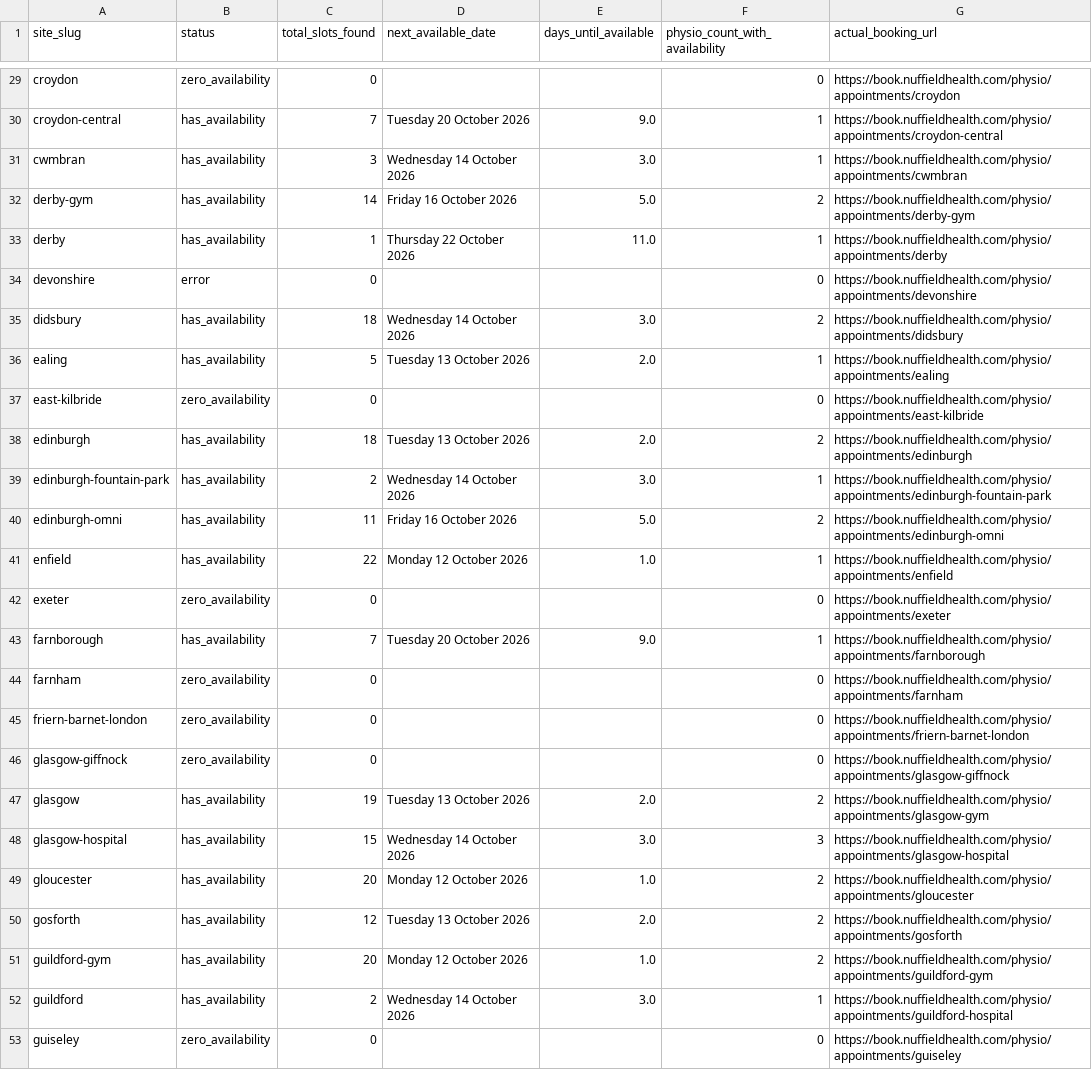
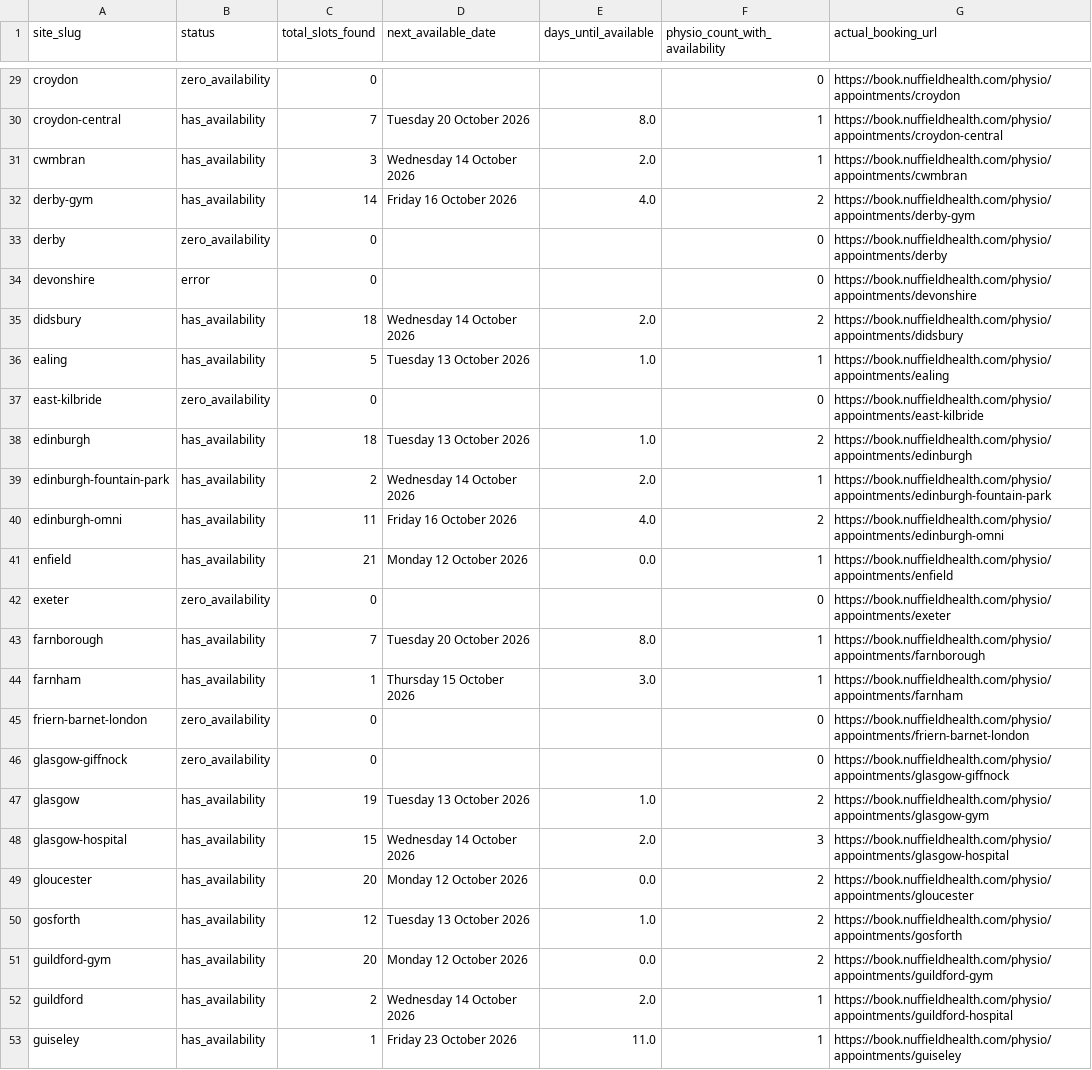
Before and after one commit to Markie454/nuffield-physio-dashboard, a CSV file: site_status_summary.csv, drawn as a sheet; only a part is shown, gaps mark what is left out; the diff covers the shown part only; the diff names each change by its address in the sheet, - before the commit and + after, or states it on an @@ line.

```diff
--- a/site_status_summary.csv
+++ b/site_status_summary.csv
-E30 (days_until_available): 9.0
+E30 (days_until_available): 8.0
-E31 (days_until_available): 3.0
+E31 (days_until_available): 2.0
-E32 (days_until_available): 5.0
+E32 (days_until_available): 4.0
-B33 (status): has_availability
+B33 (status): zero_availability
-C33 (total_slots_found): 1
+C33 (total_slots_found): 0
-D33 (next_available_date): Thursday 22 October 2026
+D33 (next_available_date): (empty)
-E33 (days_until_available): 11.0
+E33 (days_until_available): (empty)
-F33 (physio_count_with_availability): 1
+F33 (physio_count_with_availability): 0
-E35 (days_until_available): 3.0
+E35 (days_until_available): 2.0
-E36 (days_until_available): 2.0
+E36 (days_until_available): 1.0
-E38 (days_until_available): 2.0
+E38 (days_until_available): 1.0
-E39 (days_until_available): 3.0
+E39 (days_until_available): 2.0
-E40 (days_until_available): 5.0
+E40 (days_until_available): 4.0
-C41 (total_slots_found): 22
+C41 (total_slots_found): 21
-E41 (days_until_available): 1.0
+E41 (days_until_available): 0.0
-E43 (days_until_available): 9.0
+E43 (days_until_available): 8.0
-B44 (status): zero_availability
+B44 (status): has_availability
-C44 (total_slots_found): 0
+C44 (total_slots_found): 1
-D44 (next_available_date): (empty)
+D44 (next_available_date): Thursday 15 October 2026
-E44 (days_until_available): (empty)
+E44 (days_until_available): 3.0
-F44 (physio_count_with_availability): 0
+F44 (physio_count_with_availability): 1
-E47 (days_until_available): 2.0
+E47 (days_until_available): 1.0
-E48 (days_until_available): 3.0
+E48 (days_until_available): 2.0
-E49 (days_until_available): 1.0
+E49 (days_until_available): 0.0
-E50 (days_until_available): 2.0
+E50 (days_until_available): 1.0
-E51 (days_until_available): 1.0
+E51 (days_until_available): 0.0
-E52 (days_until_available): 3.0
+E52 (days_until_available): 2.0
-B53 (status): zero_availability
+B53 (status): has_availability
-C53 (total_slots_found): 0
+C53 (total_slots_found): 1
-D53 (next_available_date): (empty)
+D53 (next_available_date): Friday 23 October 2026
-E53 (days_until_available): (empty)
+E53 (days_until_available): 11.0
-F53 (physio_count_with_availability): 0
+F53 (physio_count_with_availability): 1
```
Also changed, not shown: 96 edited cells elsewhere in this file, all_sites_slots.csv, 2 other files.
